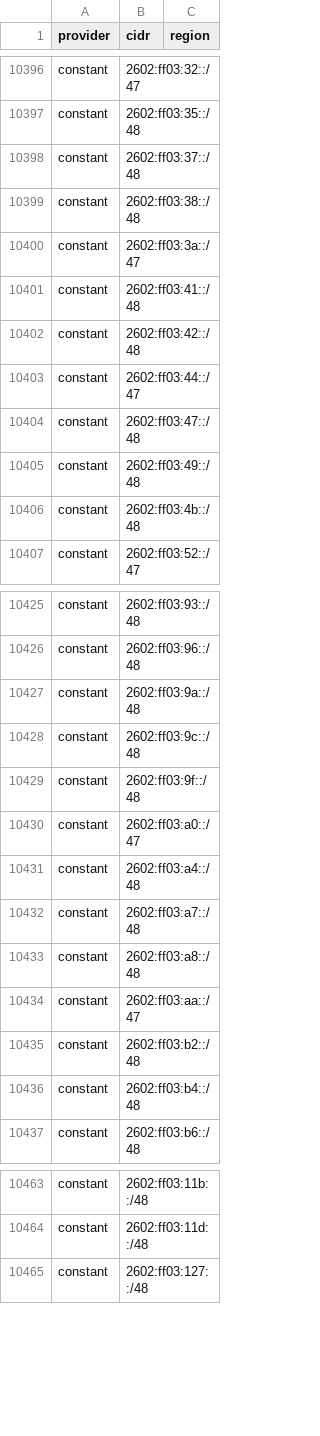
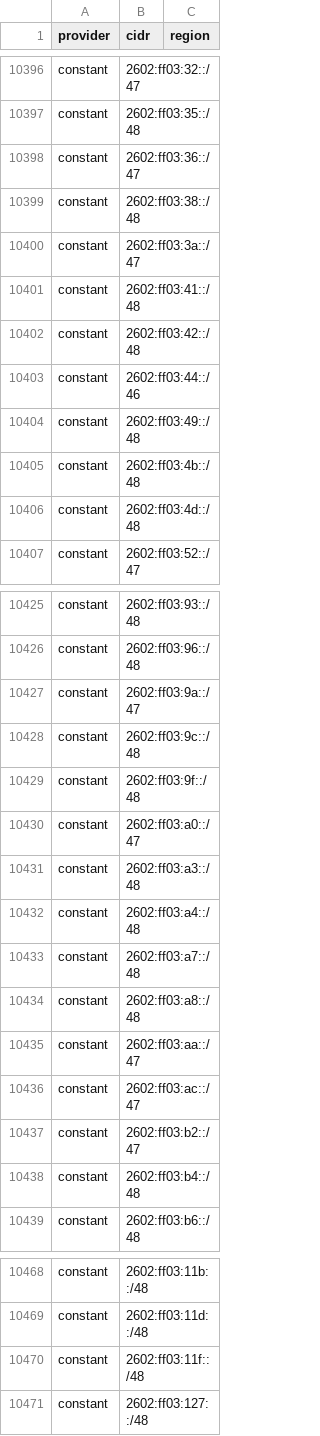
Before and after one commit to BitHeX0R/cdn-ip-ranges, a CSV file: all/all.csv, drawn as a sheet; only a part is shown, gaps mark what is left out; the diff covers the shown part only.

```diff
--- a/all/all.csv
+++ b/all/all.csv
@@ -10397,3 +10397,3 @@ constant,2602:ff03:32::/47,
 constant,2602:ff03:35::/48,
-constant,2602:ff03:37::/48,
+constant,2602:ff03:36::/47,
 constant,2602:ff03:38::/48,
@@ -10402,6 +10402,6 @@ constant,2602:ff03:41::/48,
 constant,2602:ff03:42::/48,
-constant,2602:ff03:44::/47,
-constant,2602:ff03:47::/48,
+constant,2602:ff03:44::/46,
 constant,2602:ff03:49::/48,
 constant,2602:ff03:4b::/48,
+constant,2602:ff03:4d::/48,
 constant,2602:ff03:52::/47,
@@ -10426,3 +10426,3 @@ constant,2602:ff03:93::/48,
 constant,2602:ff03:96::/48,
-constant,2602:ff03:9a::/48,
+constant,2602:ff03:9a::/47,
 constant,2602:ff03:9c::/48,
@@ -10430,2 +10430,3 @@ constant,2602:ff03:9f::/48,
 constant,2602:ff03:a0::/47,
+constant,2602:ff03:a3::/48,
 constant,2602:ff03:a4::/48,
@@ -10434,3 +10435,4 @@ constant,2602:ff03:a8::/48,
 constant,2602:ff03:aa::/47,
-constant,2602:ff03:b2::/48,
+constant,2602:ff03:ac::/47,
+constant,2602:ff03:b2::/47,
 constant,2602:ff03:b4::/48,
@@ -10464,2 +10469,3 @@ constant,2602:ff03:11b::/48,
 constant,2602:ff03:11d::/48,
+constant,2602:ff03:11f::/48,
 constant,2602:ff03:127::/48,
```
Also changed, not shown: 65 added rows, 8 removed rows and 34 edited cells elsewhere in this file, 24 other files.
